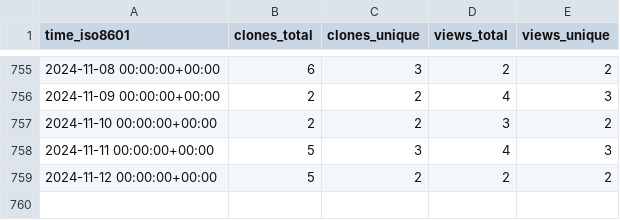
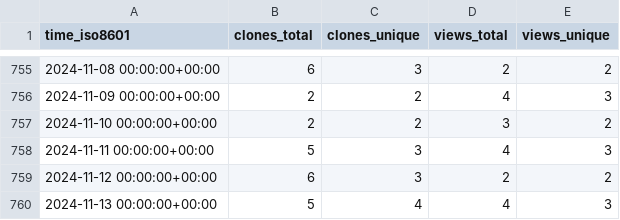
Before and after one commit to miroapp/api-clients, a CSV file: miroapp/api-clients/ghrs-data/views_clones_aggregate.csv, drawn as a sheet; only a part is shown, gaps mark what is left out.

```diff
--- a/miroapp/api-clients/ghrs-data/views_clones_aggregate.csv
+++ b/miroapp/api-clients/ghrs-data/views_clones_aggregate.csv
@@ -758,2 +758,3 @@ time_iso8601,clones_total,clones_unique,views_total,views_unique
 2024-11-11 00:00:00+00:00,5,3,4,3
-2024-11-12 00:00:00+00:00,5,2,2,2
+2024-11-12 00:00:00+00:00,6,3,2,2
+2024-11-13 00:00:00+00:00,5,4,4,3
```
Also changed, not shown: 1 other file.
